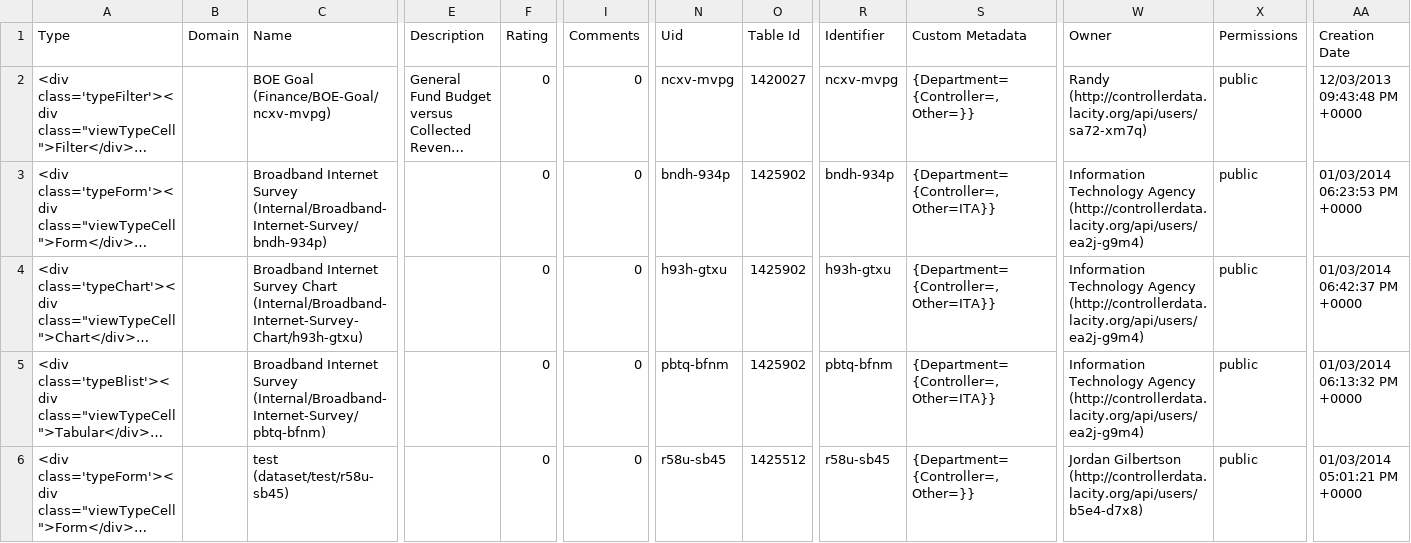
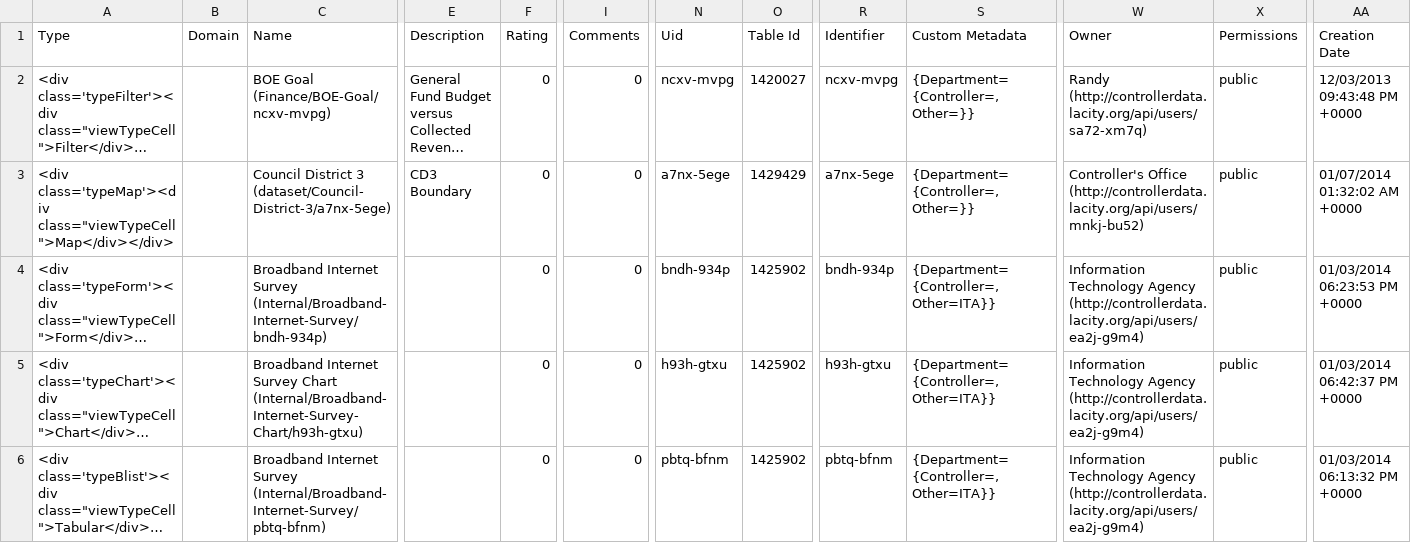
Before and after one commit to datadesk/checkbook-la-watchdog, a CSV file: csv/Catalog.csv, drawn as a sheet; only a part is shown, gaps mark what is left out; the shorter side is filled out with more unchanged rows; long unchanged cells end in …; rows hold the shown columns only; the diff names each change by its address in the sheet, - before the commit and + after, or states it on an @@ line.

Commit message:
Archived data from source.

```diff
--- a/csv/Catalog.csv
+++ b/csv/Catalog.csv
+row 3: <div class='typeMap'><div class="viewTypeCell">Map</div></div> |  | Council District 3 (dataset/Council-District-3/a7nx-5ege) | CD3 Boundary | 0 | 0 | a7nx-5ege | 1429429 | a7nx-5ege | {Department={Controller=, Other=}} | Controller's Office (http://controllerdata.lacity.org/api/users/mnkj-bu52) | public | 01/07/2014 01:32:02 AM +0000
```
Also changed, not shown: 11 other files.
